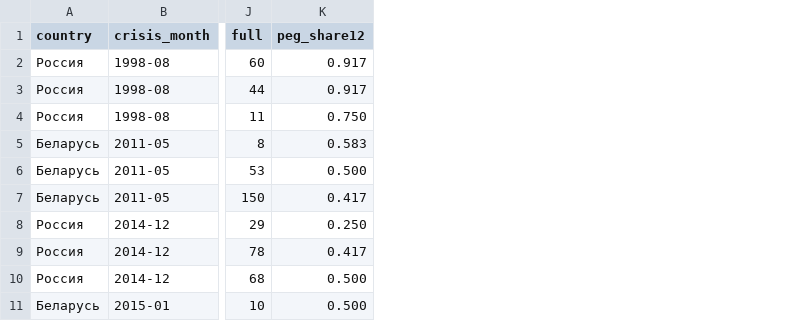
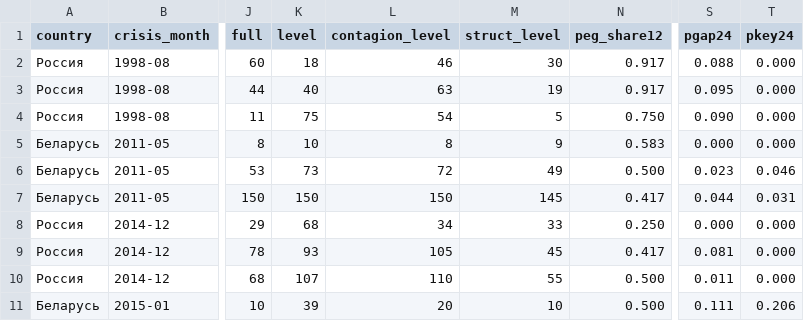
Before and after one commit to unicat-42/seldon, a CSV file: reports/fx_contagion_cases.csv, drawn as a sheet; only a part is shown, gaps mark what is left out; the diff names each change by its address in the sheet, - before the commit and + after, or states it on an @@ line.

```diff
--- a/reports/fx_contagion_cases.csv
+++ b/reports/fx_contagion_cases.csv
+column K (level), rows 2-11: 18 | 40 | 75 | 10 | 73 | 150 | 68 | 93 | 107 | 39
+column L (contagion_level), rows 2-11: 46 | 63 | 54 | 8 | 72 | 150 | 34 | 105 | 110 | 20
+column M (struct_level), rows 2-11: 30 | 19 | 5 | 9 | 49 | 145 | 33 | 45 | 55 | 10
+column S (pgap24), rows 2-11: 0.088 | 0.095 | 0.090 | 0.000 | 0.023 | 0.044 | 0.000 | 0.081 | 0.011 | 0.111
+column T (pkey24), rows 2-11: 0.000 | 0.000 | 0.000 | 0.000 | 0.046 | 0.031 | 0.000 | 0.000 | 0.000 | 0.206
```
Also changed, not shown: reports/fx_contagion_coefficients.csv, reports/fx_contagion_univariate.csv, 8 other files.
